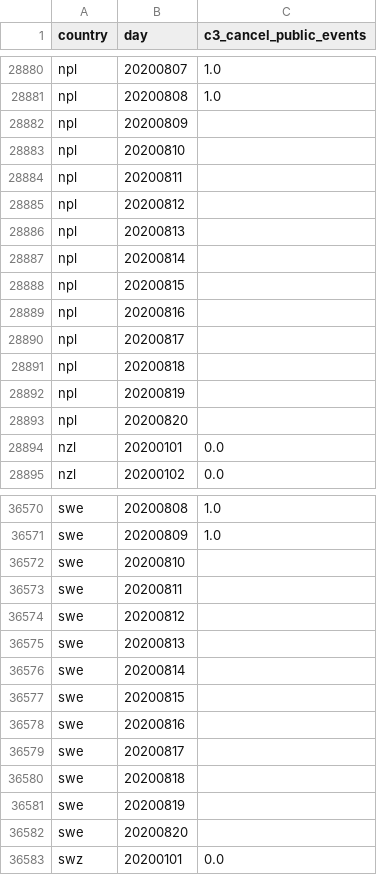
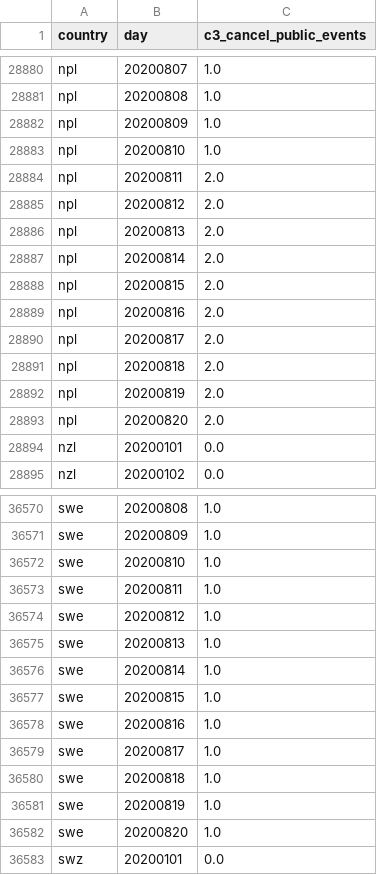
Before and after one commit to open-numbers/ddf--oxford--covid_government_response, a CSV file: ddf--datapoints--c3_cancel_public_events--by--country--day.csv, drawn as a sheet; only a part is shown, gaps mark what is left out; the diff covers the shown part only.

```diff
--- a/ddf--datapoints--c3_cancel_public_events--by--country--day.csv
+++ b/ddf--datapoints--c3_cancel_public_events--by--country--day.csv
@@ -28881,14 +28881,14 @@ npl,20200807,1.0
 npl,20200808,1.0
-npl,20200809,
-npl,20200810,
-npl,20200811,
-npl,20200812,
-npl,20200813,
-npl,20200814,
-npl,20200815,
-npl,20200816,
-npl,20200817,
-npl,20200818,
-npl,20200819,
-npl,20200820,
+npl,20200809,1.0
+npl,20200810,1.0
+npl,20200811,2.0
+npl,20200812,2.0
+npl,20200813,2.0
+npl,20200814,2.0
+npl,20200815,2.0
+npl,20200816,2.0
+npl,20200817,2.0
+npl,20200818,2.0
+npl,20200819,2.0
+npl,20200820,2.0
 nzl,20200101,0.0
@@ -36571,13 +36571,13 @@ swe,20200808,1.0
 swe,20200809,1.0
-swe,20200810,
-swe,20200811,
-swe,20200812,
-swe,20200813,
-swe,20200814,
-swe,20200815,
-swe,20200816,
-swe,20200817,
-swe,20200818,
-swe,20200819,
-swe,20200820,
+swe,20200810,1.0
+swe,20200811,1.0
+swe,20200812,1.0
+swe,20200813,1.0
+swe,20200814,1.0
+swe,20200815,1.0
+swe,20200816,1.0
+swe,20200817,1.0
+swe,20200818,1.0
+swe,20200819,1.0
+swe,20200820,1.0
 swz,20200101,0.0
```
Also changed, not shown: 1 edited cell elsewhere in this file, ddf--datapoints--c2_flag--by--country--day.csv, ddf--datapoints--c2_workplace_closing--by--country--day.csv, 33 other files.
